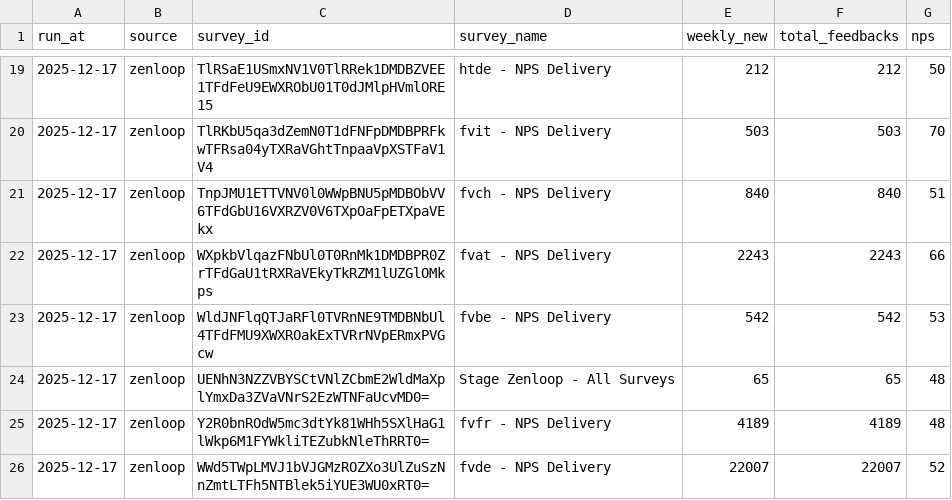
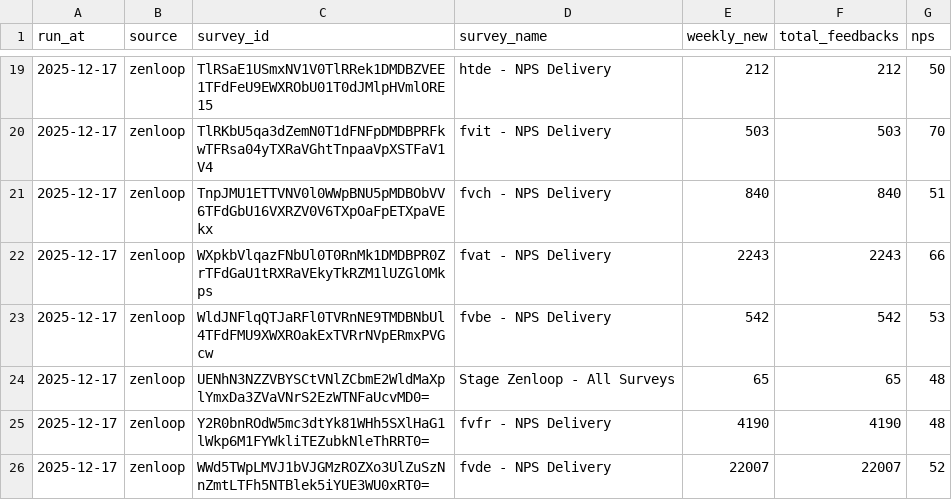
Before and after one commit to efaisst/etrusted-weekly-reviews, a CSV file: weekly_summary_zenloop_surveys.csv, drawn as a sheet; only a part is shown, gaps mark what is left out.

```diff
--- a/weekly_summary_zenloop_surveys.csv
+++ b/weekly_summary_zenloop_surveys.csv
@@ -24,3 +24,3 @@ run_at,source,survey_id,survey_name,weekly_new,total_feedbacks,nps
 2025-12-17,zenloop,UENhN3NZZVBYSCtVNlZCbmE2WldMaXplYmxDa3ZVaVNrS2EzWTNFaUcvMD0=,Stage Zenloop - All Surveys,65,65,48
-2025-12-17,zenloop,Y2R0bnROdW5mc3dtYk81WHh5SXlHaG1lWkp6M1FYWkliTEZubkNleThRRT0=,fvfr - NPS Delivery,4189,4189,48
+2025-12-17,zenloop,Y2R0bnROdW5mc3dtYk81WHh5SXlHaG1lWkp6M1FYWkliTEZubkNleThRRT0=,fvfr - NPS Delivery,4190,4190,48
 2025-12-17,zenloop,WWd5TWpLMVJ1bVJGMzROZXo3UlZuSzNnZmtLTFh5NTBlek5iYUE3WU0xRT0=,fvde - NPS Delivery,22007,22007,52
```
